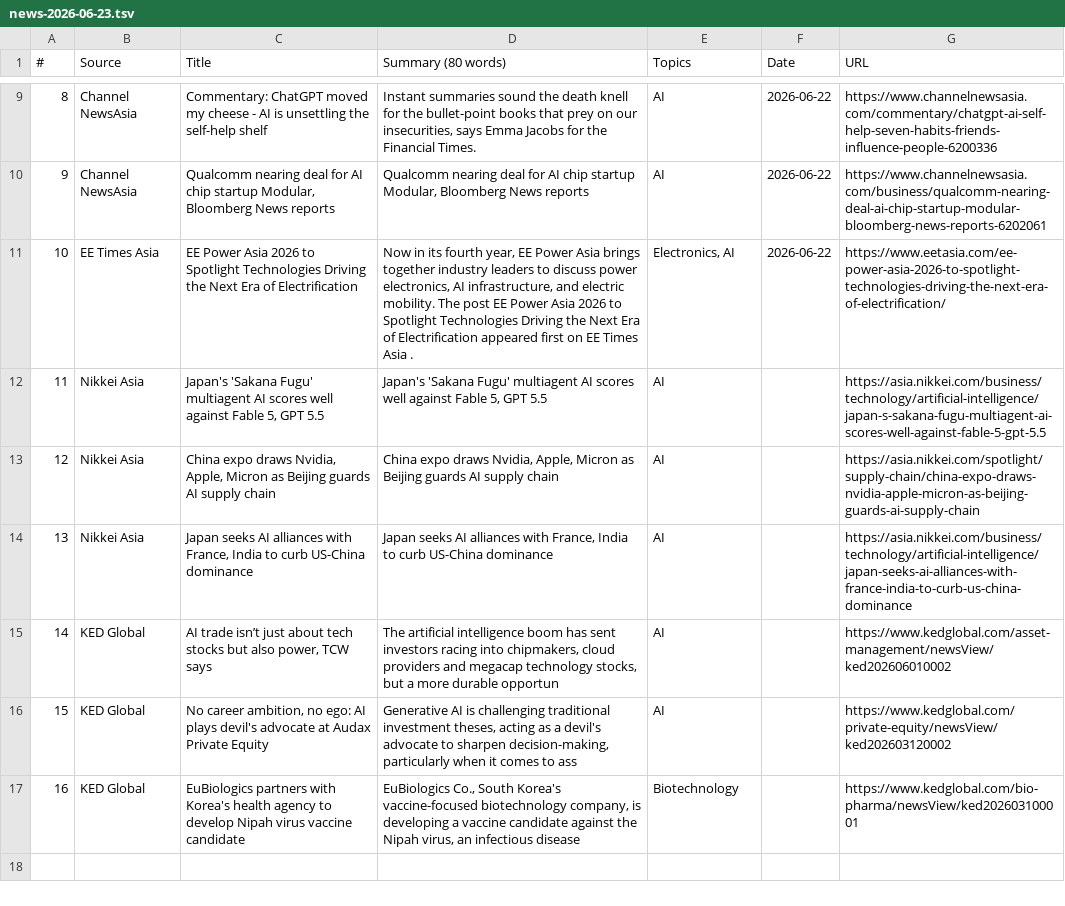
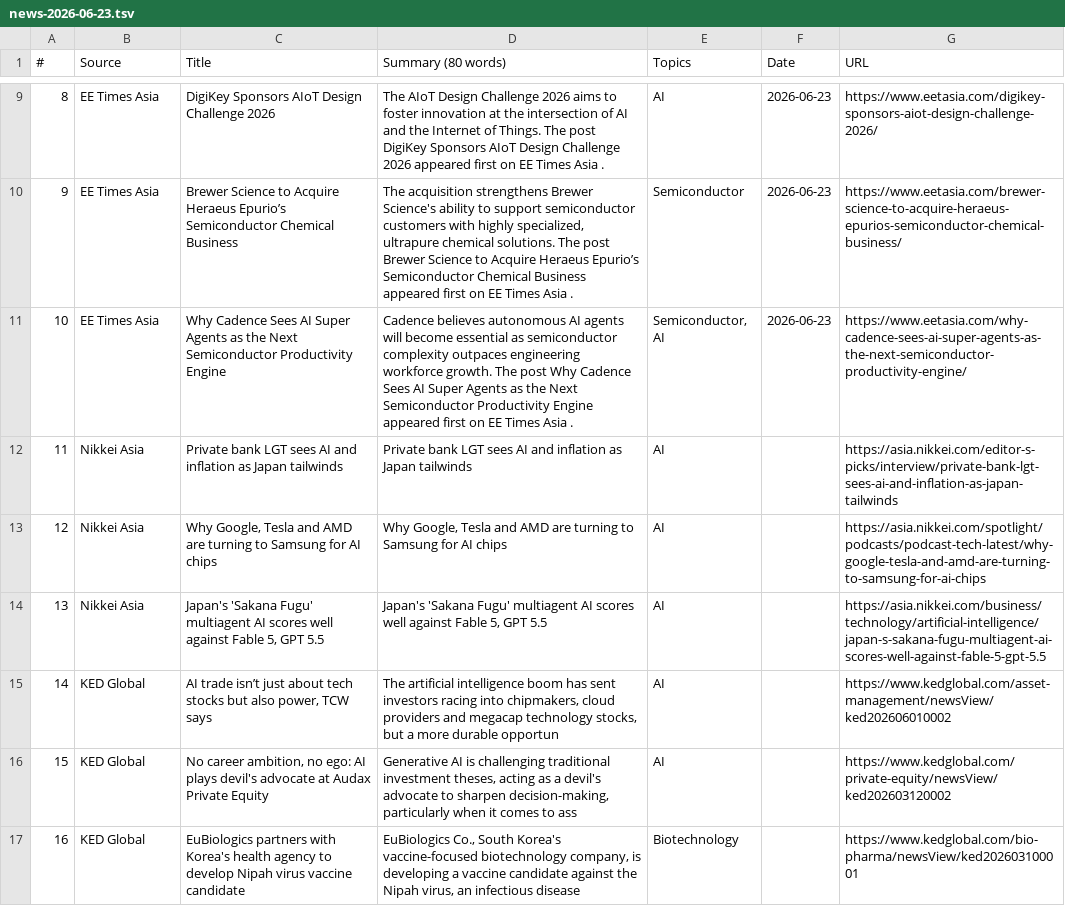
Before and after one commit to asiatechfeed/Asia-Tech-Feed, a TSV file: assets/data/news-2026-06-23.tsv, drawn as a sheet; only a part is shown, gaps mark what is left out; the diff covers the shown part only.

```diff
--- a/assets/data/news-2026-06-23.tsv
+++ b/assets/data/news-2026-06-23.tsv
@@ -9,7 +9,7 @@
-"8"	"Channel NewsAsia"	"Commentary: ChatGPT moved my cheese - AI is unsettling the self-help shelf"	"Instant summaries sound the death knell for the bullet-point books that prey on our insecurities, says Emma Jacobs for the Financial Times."	"AI"	"2026-06-22"	"https://www.channelnewsasia.com/commentary/chatgpt-ai-self-help-seven-habits-friends-influence-people-6200336"
-"9"	"Channel NewsAsia"	"Qualcomm nearing deal for AI chip startup Modular, Bloomberg News reports"	"Qualcomm nearing deal for AI chip startup Modular, Bloomberg News reports"	"AI"	"2026-06-22"	"https://www.channelnewsasia.com/business/qualcomm-nearing-deal-ai-chip-startup-modular-bloomberg-news-reports-6202061"
-"10"	"EE Times Asia"	"EE Power Asia 2026 to Spotlight Technologies Driving the Next Era of Electrification"	"Now in its fourth year, EE Power Asia brings together industry leaders to discuss power electronics, AI infrastructure, and electric mobility. The post EE Power Asia 2026 to Spotlight Technologies Driving the Next Era of Electrification appeared first on EE Times Asia ."	"Electronics, AI"	"2026-06-22"	"https://www.eetasia.com/ee-power-asia-2026-to-spotlight-technologies-driving-the-next-era-of-electrification/"
-"11"	"Nikkei Asia"	"Japan's 'Sakana Fugu' multiagent AI scores well against Fable 5, GPT 5.5"	"Japan's 'Sakana Fugu' multiagent AI scores well against Fable 5, GPT 5.5"	"AI"	""	"https://asia.nikkei.com/business/technology/artificial-intelligence/japan-s-sakana-fugu-multiagent-ai-scores-well-against-fable-5-gpt-5.5"
-"12"	"Nikkei Asia"	"China expo draws Nvidia, Apple, Micron as Beijing guards AI supply chain"	"China expo draws Nvidia, Apple, Micron as Beijing guards AI supply chain"	"AI"	""	"https://asia.nikkei.com/spotlight/supply-chain/china-expo-draws-nvidia-apple-micron-as-beijing-guards-ai-supply-chain"
-"13"	"Nikkei Asia"	"Japan seeks AI alliances with France, India to curb US-China dominance"	"Japan seeks AI alliances with France, India to curb US-China dominance"	"AI"	""	"https://asia.nikkei.com/business/technology/artificial-intelligence/japan-seeks-ai-alliances-with-france-india-to-curb-us-china-dominance"
+"8"	"EE Times Asia"	"DigiKey Sponsors AIoT Design Challenge 2026"	"The AIoT Design Challenge 2026 aims to foster innovation at the intersection of AI and the Internet of Things. The post DigiKey Sponsors AIoT Design Challenge 2026 appeared first on EE Times Asia ."	"AI"	"2026-06-23"	"https://www.eetasia.com/digikey-sponsors-aiot-design-challenge-2026/"
+"9"	"EE Times Asia"	"Brewer Science to Acquire Heraeus Epurio’s Semiconductor Chemical Business"	"The acquisition strengthens Brewer Science's ability to support semiconductor customers with highly specialized, ultrapure chemical solutions. The post Brewer Science to Acquire Heraeus Epurio’s Semiconductor Chemical Business appeared first on EE Times Asia ."	"Semiconductor"	"2026-06-23"	"https://www.eetasia.com/brewer-science-to-acquire-heraeus-epurios-semiconductor-chemical-business/"
+"10"	"EE Times Asia"	"Why Cadence Sees AI Super Agents as the Next Semiconductor Productivity Engine"	"Cadence believes autonomous AI agents will become essential as semiconductor complexity outpaces engineering workforce growth. The post Why Cadence Sees AI Super Agents as the Next Semiconductor Productivity Engine appeared first on EE Times Asia ."	"Semiconductor, AI"	"2026-06-23"	"https://www.eetasia.com/why-cadence-sees-ai-super-agents-as-the-next-semiconductor-productivity-engine/"
+"11"	"Nikkei Asia"	"Private bank LGT sees AI and inflation as Japan tailwinds"	"Private bank LGT sees AI and inflation as Japan tailwinds"	"AI"	""	"https://asia.nikkei.com/editor-s-picks/interview/private-bank-lgt-sees-ai-and-inflation-as-japan-tailwinds"
+"12"	"Nikkei Asia"	"Why Google, Tesla and AMD are turning to Samsung for AI chips"	"Why Google, Tesla and AMD are turning to Samsung for AI chips"	"AI"	""	"https://asia.nikkei.com/spotlight/podcasts/podcast-tech-latest/why-google-tesla-and-amd-are-turning-to-samsung-for-ai-chips"
+"13"	"Nikkei Asia"	"Japan's 'Sakana Fugu' multiagent AI scores well against Fable 5, GPT 5.5"	"Japan's 'Sakana Fugu' multiagent AI scores well against Fable 5, GPT 5.5"	"AI"	""	"https://asia.nikkei.com/business/technology/artificial-intelligence/japan-s-sakana-fugu-multiagent-ai-scores-well-against-fable-5-gpt-5.5"
 "14"	"KED Global"	"AI trade isn’t just about tech stocks but also power, TCW says"	"The artificial intelligence boom has sent investors racing into chipmakers, cloud providers and megacap technology stocks, but a more durable opportun"	"AI"	""	"https://www.kedglobal.com/asset-management/newsView/ked202606010002"
```
Also changed, not shown: 35 edited cells elsewhere in this file, 6 other files.
